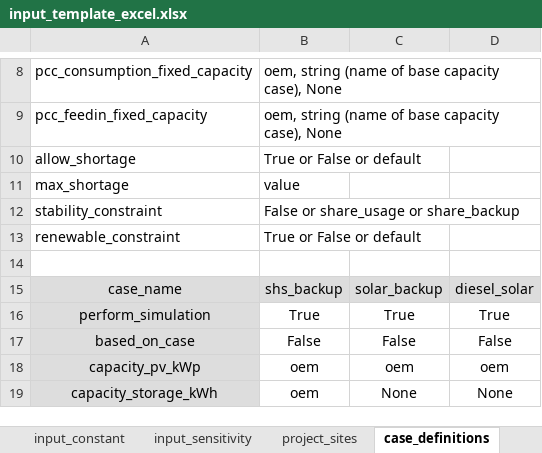
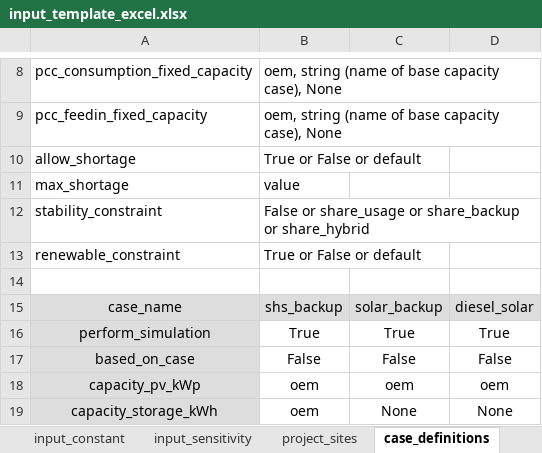
Before and after one commit to rl-institut/offgridders, an Excel workbook: simulation_results/inputs/input_template_excel.xlsx, sheet case_definitions, drawn as a sheet; only a part is shown, gaps mark what is left out; values as stored, in another font and other column widths than the file's, no borders; the diff names each change by its address in the sheet, - before the commit and + after, or states it on an @@ line.

Commit message:
included new stability criterion share_hybrid

```diff
--- a/simulation_results/inputs/input_template_excel.xlsx (sheet case_definitions)
+++ b/simulation_results/inputs/input_template_excel.xlsx (sheet case_definitions)
-B12: False or share_usage or share_backup
+B12: False or share_usage or share_backup or share_hybrid
```
Also changed, not shown: 3 other files.
